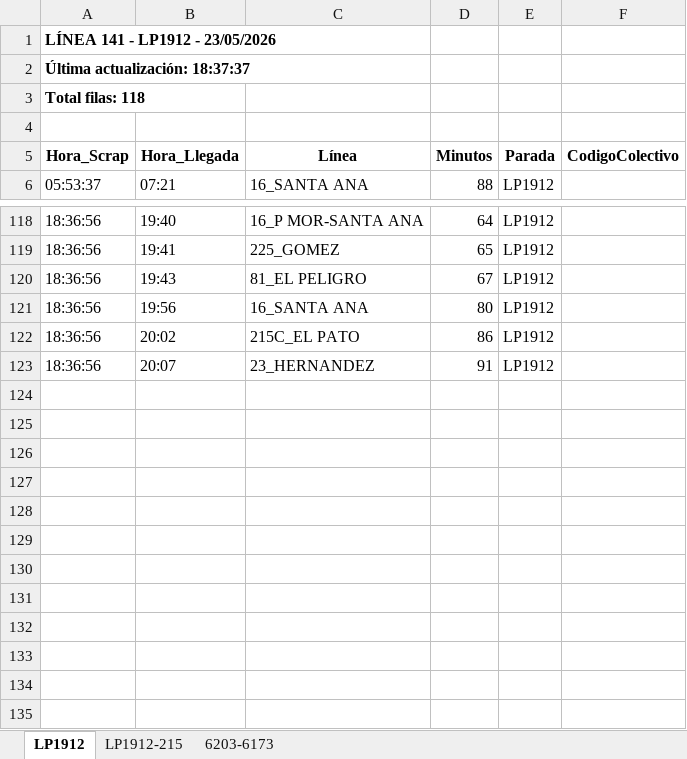
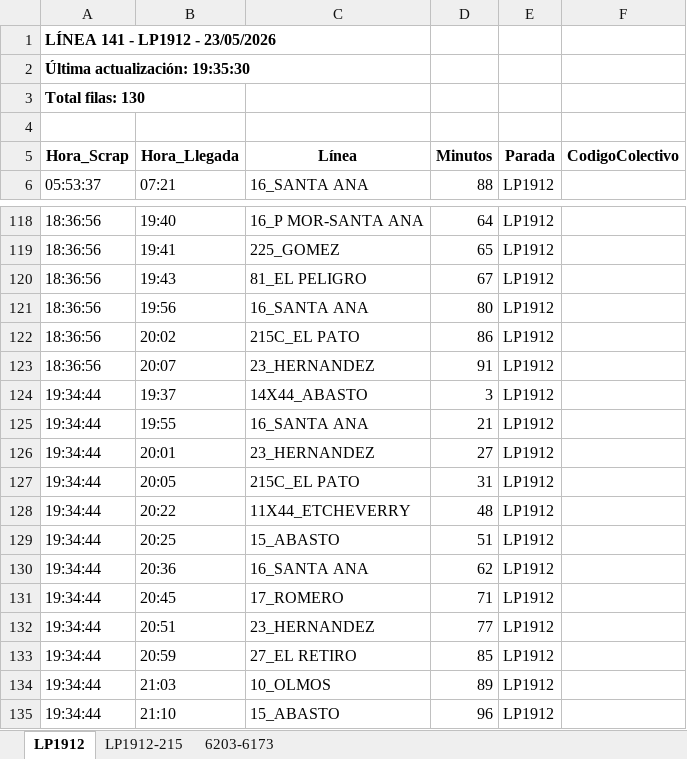
Before and after one commit to palomac00/recolector-colectivos, an Excel workbook: data/horarios-141-2026-05-23.xlsx, sheet LP1912, drawn as a sheet; only a part is shown, gaps mark what is left out; values as stored, in another font and other column widths than the file's, no borders; the diff names each change by its address in the sheet, - before the commit and + after, or states it on an @@ line.

```diff
--- a/data/horarios-141-2026-05-23.xlsx (sheet LP1912)
+++ b/data/horarios-141-2026-05-23.xlsx (sheet LP1912)
-A2 (Hora_Scrap): Última actualización: 18:37:37
+A2 (Hora_Scrap): Última actualización: 19:35:30
-A3 (Hora_Scrap): Total filas: 118
+A3 (Hora_Scrap): Total filas: 130
+row 124: 19:34:44 | 19:37 | 14X44_ABASTO | 3 | LP1912
+row 125: 19:34:44 | 19:55 | 16_SANTA ANA | 21 | LP1912
+row 126: 19:34:44 | 20:01 | 23_HERNANDEZ | 27 | LP1912
+row 127: 19:34:44 | 20:05 | 215C_EL PATO | 31 | LP1912
+row 128: 19:34:44 | 20:22 | 11X44_ETCHEVERRY | 48 | LP1912
+row 129: 19:34:44 | 20:25 | 15_ABASTO | 51 | LP1912
+row 130: 19:34:44 | 20:36 | 16_SANTA ANA | 62 | LP1912
+row 131: 19:34:44 | 20:45 | 17_ROMERO | 71 | LP1912
+row 132: 19:34:44 | 20:51 | 23_HERNANDEZ | 77 | LP1912
+row 133: 19:34:44 | 20:59 | 27_EL RETIRO | 85 | LP1912
+row 134: 19:34:44 | 21:03 | 10_OLMOS | 89 | LP1912
+row 135: 19:34:44 | 21:10 | 15_ABASTO | 96 | LP1912
```
Also changed, not shown: sheet 6203-6173, sheet LP1912-215, 2 other files.
